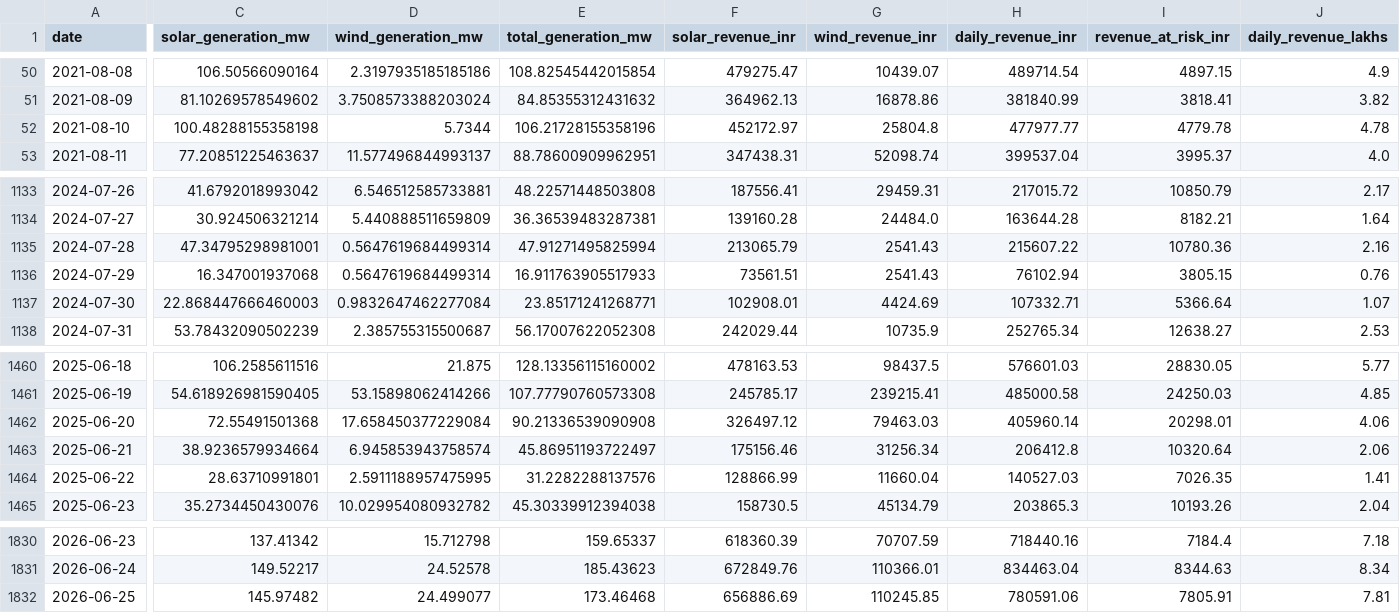
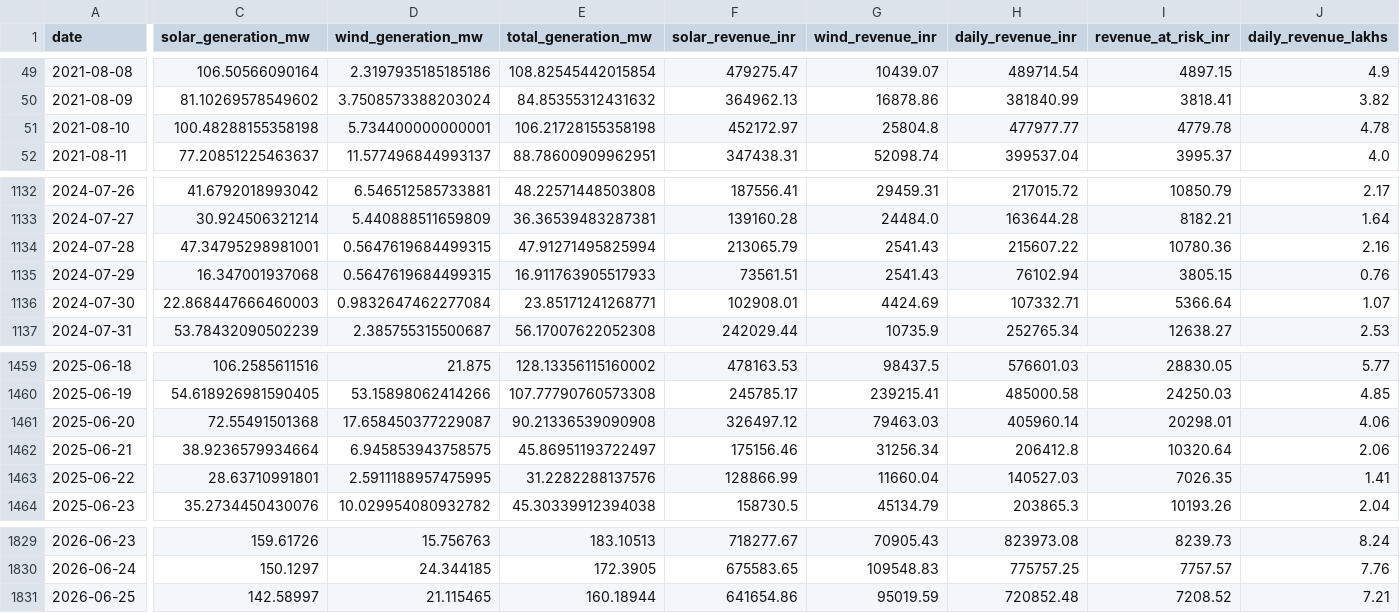
Before and after one commit to kirttiik/AI-Renewable-Energy-Intelligence-platform, a CSV file: data/processed/revenue_analytics.csv, drawn as a sheet; only a part is shown, gaps mark what is left out; addresses are those after the commit; the diff covers the shown part only; the diff names each change by its address in the sheet, - before the commit and + after, or states it on an @@ line.

```diff
--- a/data/processed/revenue_analytics.csv
+++ b/data/processed/revenue_analytics.csv
-D51 (wind_generation_mw): 5.7344
+D51 (wind_generation_mw): 5.734400000000001
-E51 (total_generation_mw): 106.21728155358196
+E51 (total_generation_mw): 106.21728155358198
-D1134:D1135 (wind_generation_mw): 0.5647619684499314
+D1134:D1135 (wind_generation_mw): 0.5647619684499315
-D1461 (wind_generation_mw): 17.658450377229084
+D1461 (wind_generation_mw): 17.658450377229087
-D1462 (wind_generation_mw): 6.945853943758574
+D1462 (wind_generation_mw): 6.945853943758575
-C1829 (solar_generation_mw): 137.41342
+C1829 (solar_generation_mw): 159.61726
-D1829 (wind_generation_mw): 15.712798
+D1829 (wind_generation_mw): 15.756763
-E1829 (total_generation_mw): 159.65337
+E1829 (total_generation_mw): 183.10513
-F1829 (solar_revenue_inr): 618360.39
+F1829 (solar_revenue_inr): 718277.67
-G1829 (wind_revenue_inr): 70707.59
+G1829 (wind_revenue_inr): 70905.43
-H1829 (daily_revenue_inr): 718440.16
+H1829 (daily_revenue_inr): 823973.08
-I1829 (revenue_at_risk_inr): 7184.4
+I1829 (revenue_at_risk_inr): 8239.73
-J1829 (daily_revenue_lakhs): 7.18
+J1829 (daily_revenue_lakhs): 8.24
-C1830 (solar_generation_mw): 149.52217
+C1830 (solar_generation_mw): 150.1297
-D1830 (wind_generation_mw): 24.52578
+D1830 (wind_generation_mw): 24.344185
-E1830 (total_generation_mw): 185.43623
+E1830 (total_generation_mw): 172.3905
-F1830 (solar_revenue_inr): 672849.76
+F1830 (solar_revenue_inr): 675583.65
-G1830 (wind_revenue_inr): 110366.01
+G1830 (wind_revenue_inr): 109548.83
-H1830 (daily_revenue_inr): 834463.04
+H1830 (daily_revenue_inr): 775757.25
-I1830 (revenue_at_risk_inr): 8344.63
+I1830 (revenue_at_risk_inr): 7757.57
-J1830 (daily_revenue_lakhs): 8.34
+J1830 (daily_revenue_lakhs): 7.76
-C1831 (solar_generation_mw): 145.97482
+C1831 (solar_generation_mw): 142.58997
-D1831 (wind_generation_mw): 24.499077
+D1831 (wind_generation_mw): 21.115465
-E1831 (total_generation_mw): 173.46468
+E1831 (total_generation_mw): 160.18944
-F1831 (solar_revenue_inr): 656886.69
+F1831 (solar_revenue_inr): 641654.86
-G1831 (wind_revenue_inr): 110245.85
+G1831 (wind_revenue_inr): 95019.59
-H1831 (daily_revenue_inr): 780591.06
+H1831 (daily_revenue_inr): 720852.48
-I1831 (revenue_at_risk_inr): 7805.91
+I1831 (revenue_at_risk_inr): 7208.52
-J1831 (daily_revenue_lakhs): 7.81
+J1831 (daily_revenue_lakhs): 7.21
```
Also changed, not shown: 1 added row, 1 removed row and 143 edited cells elsewhere in this file, data/processed/khavda_generation.csv, data/raw/khavda_weather.csv, 47 other files.
